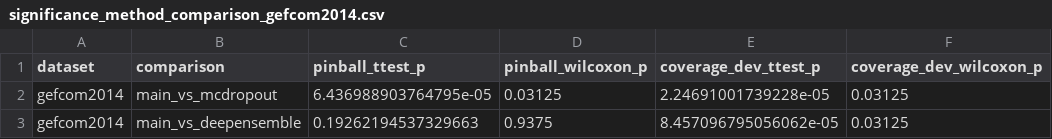
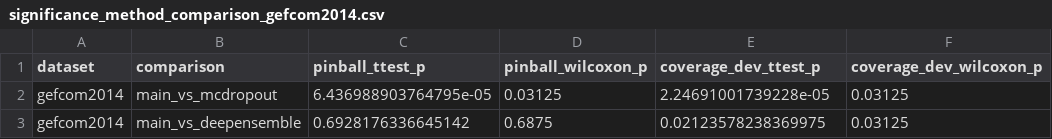
Before and after one commit to lengocmam/uncertainty-xai_VietNam, a CSV file: results/tables/significance_method_comparison_gefcom2014.csv, drawn as a sheet.

Commit message:
fix(experiments): vary Deep Ensemble seeds in multi-seed comparison
- Use independent member seeds for each outer seed
- Regenerate GEFCom2014 and OPSD comparison results
- Confirm GRU+Conformal matches Deep Ensembles in pinball loss
- Confirm improved nominal-coverage calibration on GEFCom2014

```diff
--- a/results/tables/significance_method_comparison_gefcom2014.csv
+++ b/results/tables/significance_method_comparison_gefcom2014.csv
@@ -2,2 +2,2 @@ dataset,comparison,pinball_ttest_p,pinball_wilcoxon_p,coverage_dev_ttest_p,cover
 gefcom2014,main_vs_mcdropout,6.436988903764795e-05,0.03125,2.24691001739228e-05,0.03125
-gefcom2014,main_vs_deepensemble,0.19262194537329663,0.9375,8.457096795056062e-05,0.03125
+gefcom2014,main_vs_deepensemble,0.6928176336645142,0.6875,0.02123578238369975,0.03125
```
Also changed, not shown: results/tables/multiseed_method_comparison_gefcom2014.csv, results/tables/multiseed_method_comparison_opsd.csv, 3 other files.
